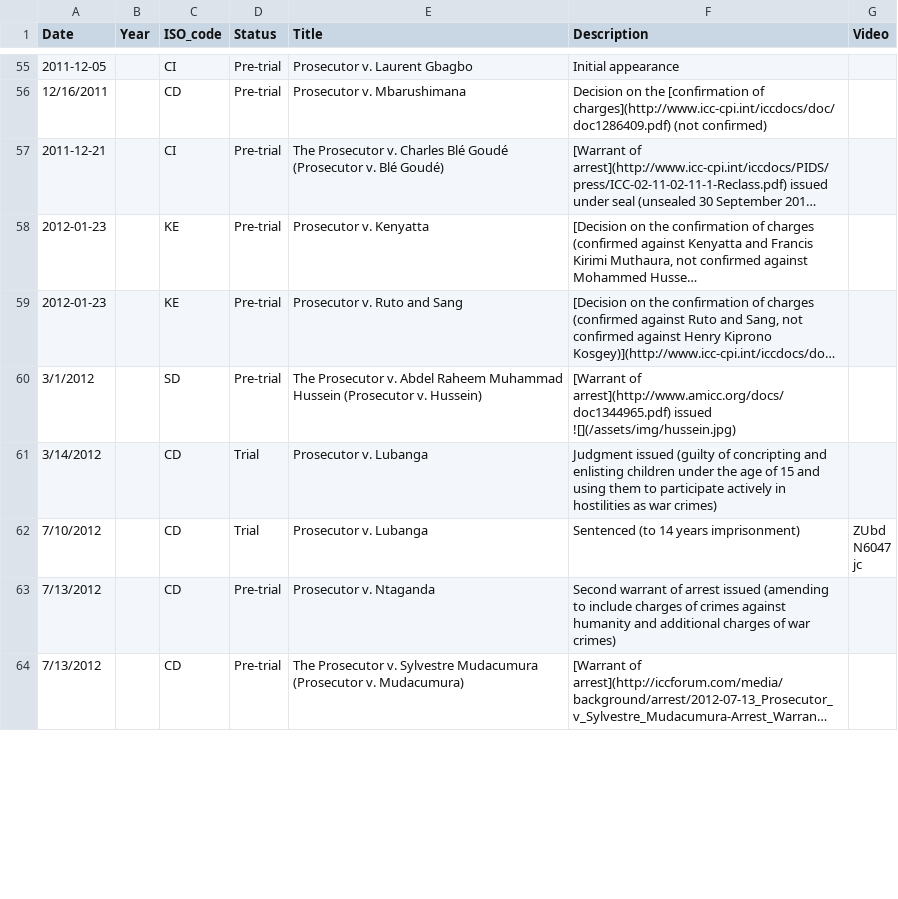
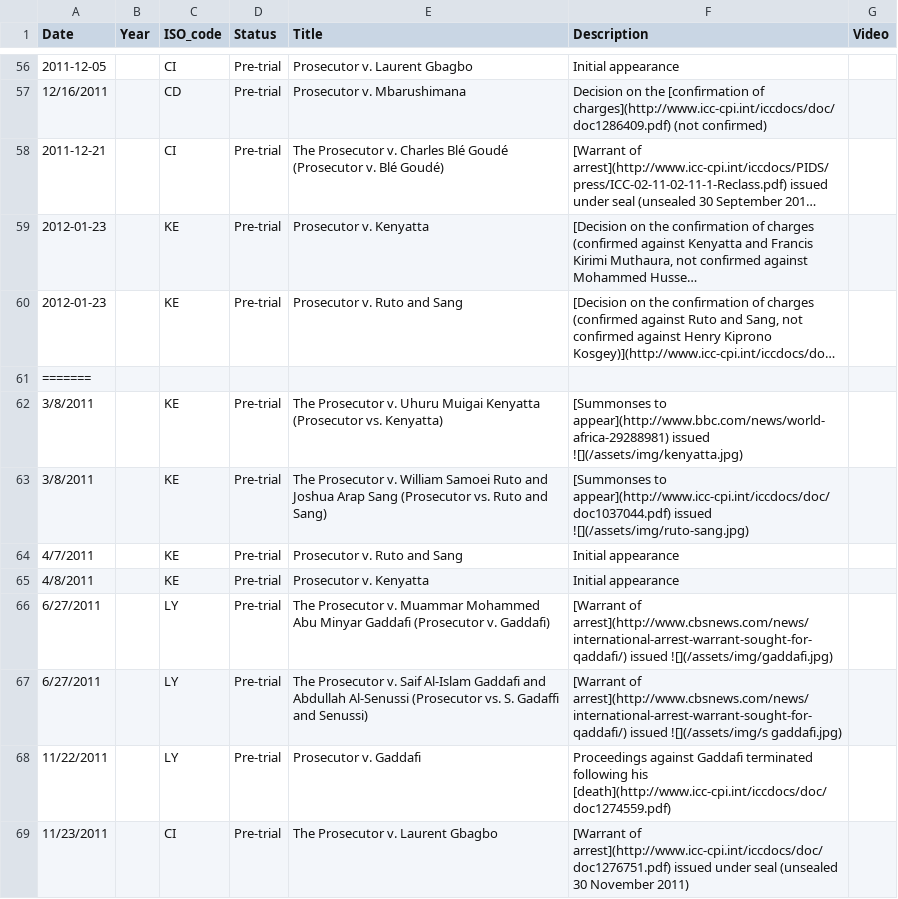
Before and after one commit to theNewDynamic/aba-icc, a CSV file: _data/situations-and-cases-timeline.csv, drawn as a sheet; only a part is shown, gaps mark what is left out; the shorter side is filled out with more unchanged rows; long unchanged cells end in …; the diff covers the shown part only; the diff names each change by its address in the sheet, - before the commit and + after, or states it on an @@ line.

```diff
--- a/_data/situations-and-cases-timeline.csv
+++ b/_data/situations-and-cases-timeline.csv
+row 61: =======
+row 62: 3/8/2011 |  | KE | Pre-trial | The Prosecutor v. Uhuru Muigai Kenyatta (Prosecutor vs. Kenyatta) | [Summonses to appear](http://www.bbc.com/news/world-africa-29288981) issued ![](/assets/img/kenyatta.jpg)
+row 63: 3/8/2011 |  | KE | Pre-trial | The Prosecutor v. William Samoei Ruto and Joshua Arap Sang (Prosecutor vs. Ruto and Sang) | [Summonses to appear](http://www.icc-cpi.int/iccdocs/doc/doc1037044.pdf) issued ![](/assets/img/ruto-sang.jpg)
+row 64: 4/7/2011 |  | KE | Pre-trial | Prosecutor v. Ruto and Sang | Initial appearance
+row 65: 4/8/2011 |  | KE | Pre-trial | Prosecutor v. Kenyatta | Initial appearance
+row 66: 6/27/2011 |  | LY | Pre-trial | The Prosecutor v. Muammar Mohammed Abu Minyar Gaddafi (Prosecutor v. Gaddafi) | [Warrant of arrest](http://www.cbsnews.com/news/international-arrest-warrant-sought-for-qaddafi/) issued ![](/assets/img/gaddafi.jpg)
+row 67: 6/27/2011 |  | LY | Pre-trial | The Prosecutor v. Saif Al-Islam Gaddafi and Abdullah Al-Senussi (Prosecutor vs. S. Gadaffi and Senussi) | [Warrant of arrest](http://www.cbsnews.com/news/international-arrest-warrant-sought-for-qaddafi/) issued ![](/assets/img/s gaddafi.jpg)
+row 68: 11/22/2011 |  | LY | Pre-trial | Prosecutor v. Gaddafi | Proceedings against Gaddafi terminated following his [death](http://www.icc-cpi.int/iccdocs/doc/doc1274559.pdf)
+row 69: 11/23/2011 |  | CI | Pre-trial | The Prosecutor v. Laurent Gbagbo | [Warrant of arrest](http://www.icc-cpi.int/iccdocs/doc/doc1276751.pdf) issued under seal (unsealed 30 November 2011)
```
Also changed, not shown: 13 added rows and 10 edited cells elsewhere in this file.
